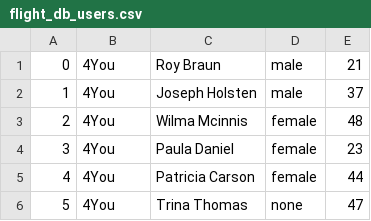
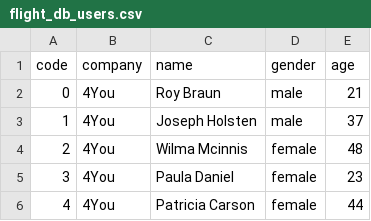
Before and after one commit to marcrng/travelData, a CSV file: Data/flight_db_users.csv, drawn as a sheet; only a part is shown; the shorter side is filled out with more unchanged rows; the diff names each change by its address in the sheet, - before the commit and + after, or states it on an @@ line.

```diff
--- a/Data/flight_db_users.csv
+++ b/Data/flight_db_users.csv
+row 1: code | company | name | gender | age
```
Also changed, not shown: 1 other file.
